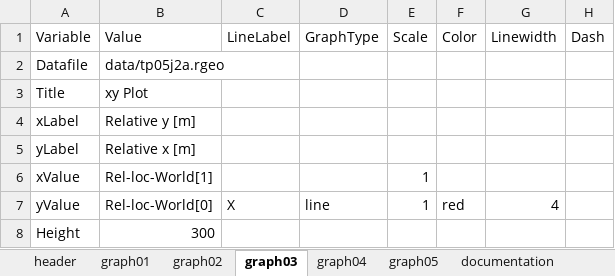
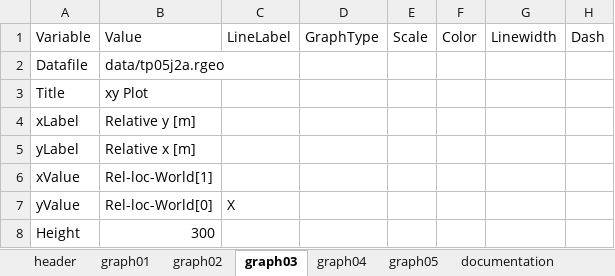
Before and after one commit to NelisW/PythonNotesToSelf, an Excel workbook: plotly-dash/data/pyqt-dash-config.xlsx, sheet graph03, drawn as a sheet; values as stored, in another font and other column widths than the file's, no borders; the diff names each change by its address in the sheet, - before the commit and + after, or states it on an @@ line.

Commit message:
default values are used for GraphType	Scale	Color	Linewidth	Dash unless the xls spreadsheet provides alternatives.

```diff
--- a/plotly-dash/data/pyqt-dash-config.xlsx (sheet graph03)
+++ b/plotly-dash/data/pyqt-dash-config.xlsx (sheet graph03)
-E6:E7: 1
+E6:E7: (empty)
-D7: line
+D7: (empty)
-F7: red
+F7: (empty)
-G7: 4
+G7: (empty)
```
Also changed, not shown: sheet graph02, sheet graph01, sheet graph05, sheet graph04, 1 other file.
